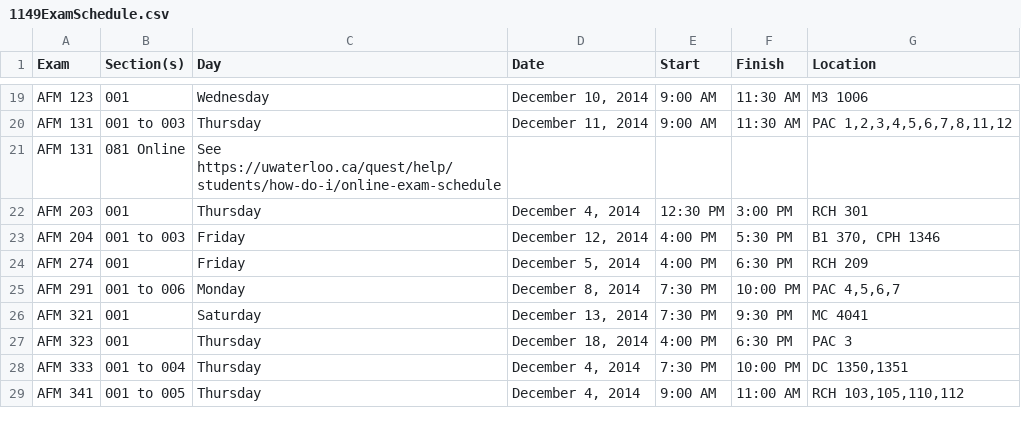
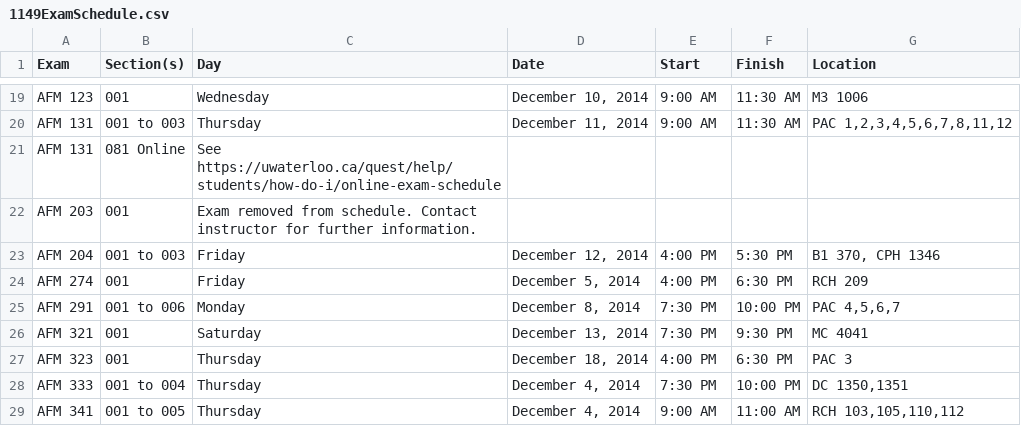
Before and after one commit to uWaterloo/Datasets, a CSV file: ExamSchedule/1149ExamSchedule.csv, drawn as a sheet; only a part is shown, gaps mark what is left out.

Commit message:
Updated 1149 exam schedule (auto commit)

```diff
--- a/ExamSchedule/1149ExamSchedule.csv
+++ b/ExamSchedule/1149ExamSchedule.csv
@@ -21,3 +21,3 @@ AFM 131,001 to 003,Thursday,"December 11, 2014",9:00 AM,11:30 AM,"PAC 1,2,3,4,5,
 AFM 131,081 Online,See https://uwaterloo.ca/quest/help/students/how-do-i/online-exam-schedule,,,,,,,,,,,,,,,,,,,
-AFM 203,001,Thursday,"December 4, 2014",12:30 PM,3:00 PM,RCH 301,,,,,,,,,,,,,,,
+AFM 203,001,Exam removed from schedule. Contact instructor for further information.,,,,,,,,,,,,,,,,,,,
 AFM 204,001 to 003,Friday,"December 12, 2014",4:00 PM,5:30 PM,"B1 370, CPH 1346",,,,,,,,,,,,,,,
```
